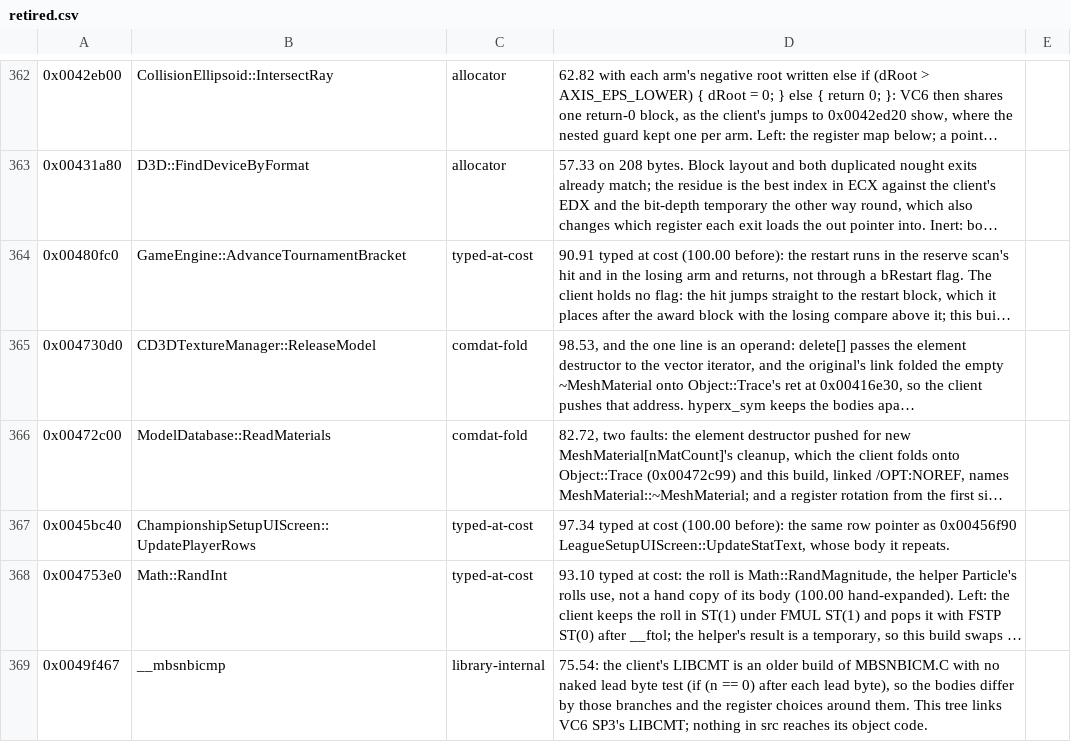
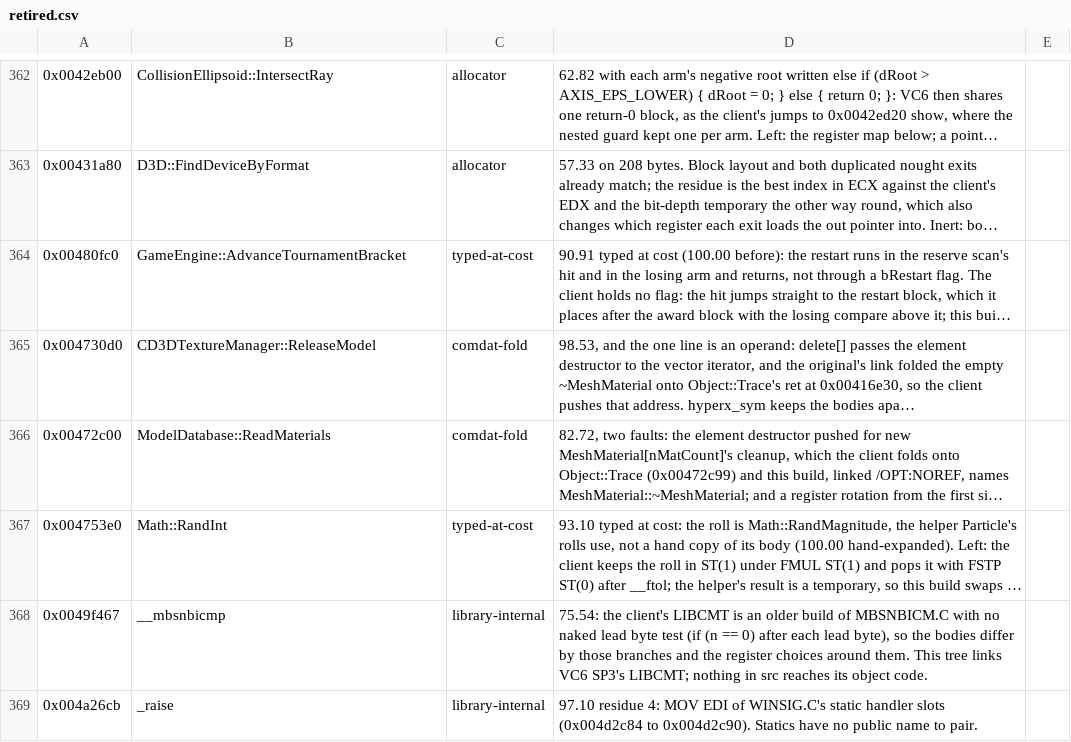
Before and after one commit to zach2good/hyperblade-decomp, a CSV file: symbols/retired.csv, drawn as a sheet; only a part is shown, gaps mark what is left out; the shorter side is filled out with more unchanged rows; long unchanged cells end in …; the diff names each change by its address in the sheet, - before the commit and + after, or states it on an @@ line.

Commit message:
Match `ChampionshipSetupUIScreen::UpdatePlayerRows`

```diff
--- a/symbols/retired.csv
+++ b/symbols/retired.csv
-row 367: 0x0045bc40 | ChampionshipSetupUIScreen::UpdatePlayerRows | typed-at-cost | 97.34 typed at cost (100.00 before): the same row pointer as 0x00456f90 LeagueSetupUIScreen::UpdateStatText, whose body it repeats.
```
Also changed, not shown: 1 other file.
